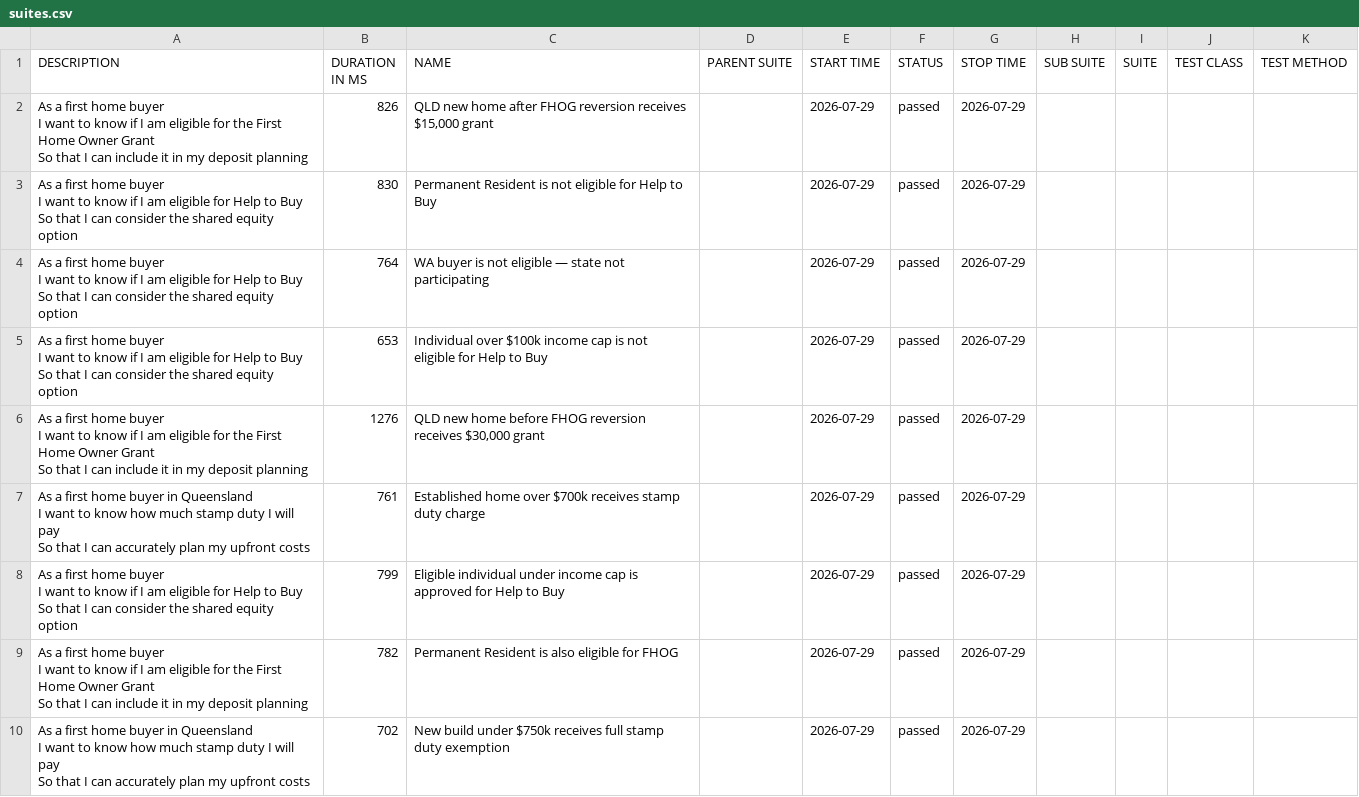
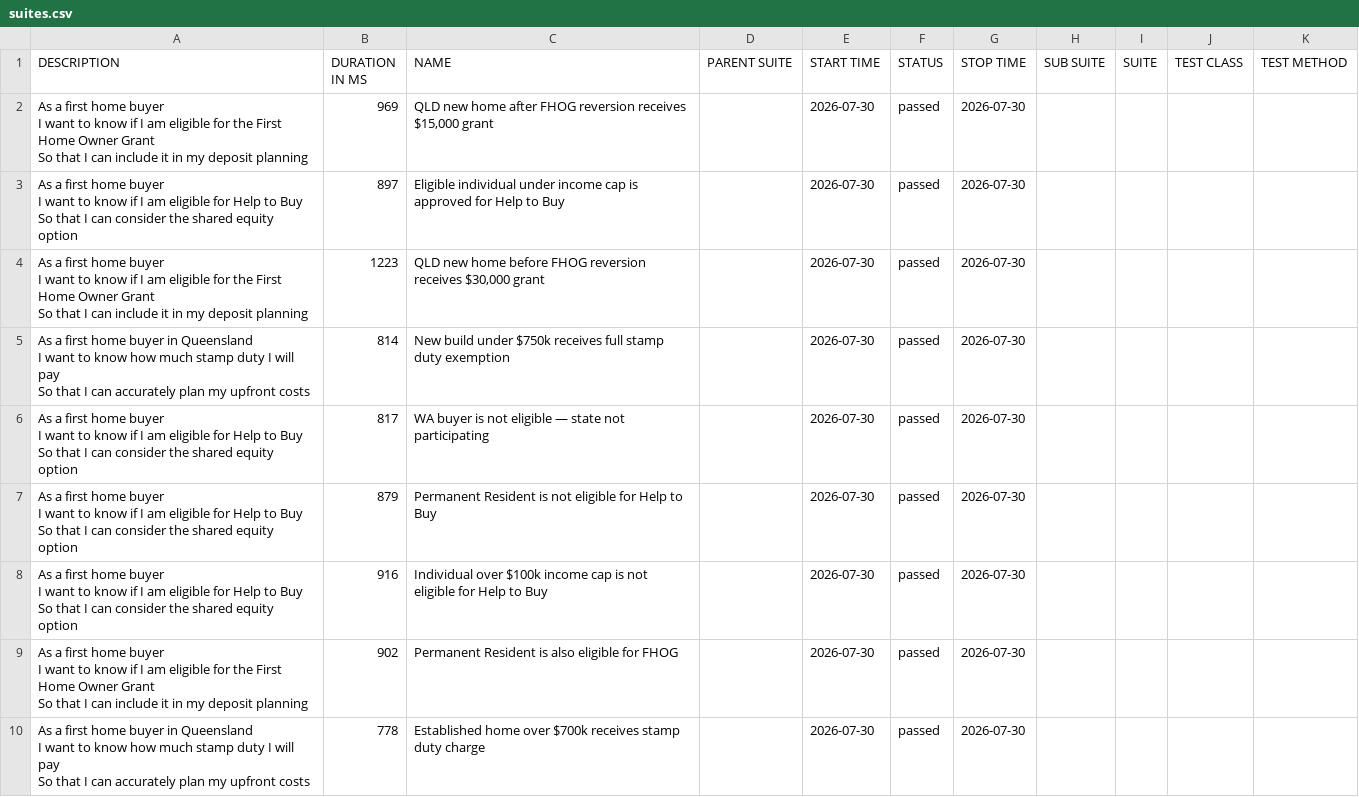
Before and after one commit to imon-buragohain/myfingoal-automation, a CSV file: latest/data/suites.csv, drawn as a sheet.

```diff
--- a/latest/data/suites.csv
+++ b/latest/data/suites.csv
@@ -1,28 +1,28 @@
 "DESCRIPTION","DURATION IN MS","NAME","PARENT SUITE","START TIME","STATUS","STOP TIME","SUB SUITE","SUITE","TEST CLASS","TEST METHOD"
-"As a first home buyer
-  I want to know if I am eligible for the First Home Owner Grant
-  So that I can include it in my deposit planning","826","QLD new home after FHOG reversion receives $15,000 grant","","2026-07-29","passed","2026-07-29","","","",""
-"As a first home buyer
-  I want to know if I am eligible for Help to Buy
-  So that I can consider the shared equity option","830","Permanent Resident is not eligible for Help to Buy","","2026-07-29","passed","2026-07-29","","","",""
-"As a first home buyer
-  I want to know if I am eligible for Help to Buy
-  So that I can consider the shared equity option","764","WA buyer is not eligible — state not participating","","2026-07-29","passed","2026-07-29","","","",""
-"As a first home buyer
-  I want to know if I am eligible for Help to Buy
-  So that I can consider the shared equity option","653","Individual over $100k income cap is not eligible for Help to Buy","","2026-07-29","passed","2026-07-29","","","",""
-"As a first home buyer
-  I want to know if I am eligible for the First Home Owner Grant
-  So that I can include it in my deposit planning","1276","QLD new home before FHOG reversion receives $30,000 grant","","2026-07-29","passed","2026-07-29","","","",""
-"As a first home buyer in Queensland
-  I want to know how much stamp duty I will pay
-  So that I can accurately plan my upfront costs","761","Established home over $700k receives stamp duty charge","","2026-07-29","passed","2026-07-29","","","",""
-"As a first home buyer
-  I want to know if I am eligible for Help to Buy
-  So that I can consider the shared equity option","799","Eligible individual under income cap is approved for Help to Buy","","2026-07-29","passed","2026-07-29","","","",""
-"As a first home buyer
-  I want to know if I am eligible for the First Home Owner Grant
-  So that I can include it in my deposit planning","782","Permanent Resident is also eligible for FHOG","","2026-07-29","passed","2026-07-29","","","",""
-"As a first home buyer in Queensland
-  I want to know how much stamp duty I will pay
-  So that I can accurately plan my upfront costs","702","New build under $750k receives full stamp duty exemption","","2026-07-29","passed","2026-07-29","","","",""
+"As a first home buyer
+  I want to know if I am eligible for the First Home Owner Grant
+  So that I can include it in my deposit planning","969","QLD new home after FHOG reversion receives $15,000 grant","","2026-07-30","passed","2026-07-30","","","",""
+"As a first home buyer
+  I want to know if I am eligible for Help to Buy
+  So that I can consider the shared equity option","897","Eligible individual under income cap is approved for Help to Buy","","2026-07-30","passed","2026-07-30","","","",""
+"As a first home buyer
+  I want to know if I am eligible for the First Home Owner Grant
+  So that I can include it in my deposit planning","1223","QLD new home before FHOG reversion receives $30,000 grant","","2026-07-30","passed","2026-07-30","","","",""
+"As a first home buyer in Queensland
+  I want to know how much stamp duty I will pay
+  So that I can accurately plan my upfront costs","814","New build under $750k receives full stamp duty exemption","","2026-07-30","passed","2026-07-30","","","",""
+"As a first home buyer
+  I want to know if I am eligible for Help to Buy
+  So that I can consider the shared equity option","817","WA buyer is not eligible — state not participating","","2026-07-30","passed","2026-07-30","","","",""
+"As a first home buyer
+  I want to know if I am eligible for Help to Buy
+  So that I can consider the shared equity option","879","Permanent Resident is not eligible for Help to Buy","","2026-07-30","passed","2026-07-30","","","",""
+"As a first home buyer
+  I want to know if I am eligible for Help to Buy
+  So that I can consider the shared equity option","916","Individual over $100k income cap is not eligible for Help to Buy","","2026-07-30","passed","2026-07-30","","","",""
+"As a first home buyer
+  I want to know if I am eligible for the First Home Owner Grant
+  So that I can include it in my deposit planning","902","Permanent Resident is also eligible for FHOG","","2026-07-30","passed","2026-07-30","","","",""
+"As a first home buyer in Queensland
+  I want to know how much stamp duty I will pay
+  So that I can accurately plan my upfront costs","778","Established home over $700k receives stamp duty charge","","2026-07-30","passed","2026-07-30","","","",""
```
Also changed, not shown: 32 other files.
